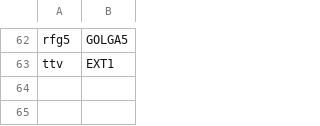
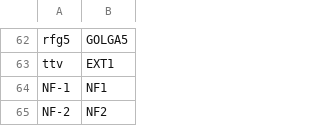
Before and after one commit to lgrob/nct2ctml, a TSV file: ref/gene_synonym_addendum.tsv, drawn as a sheet; only a part is shown, gaps mark what is left out; the diff names each change by its address in the sheet, - before the commit and + after, or states it on an @@ line.

```diff
--- a/ref/gene_synonym_addendum.tsv
+++ b/ref/gene_synonym_addendum.tsv
+row 64: NF-1 | NF1
+row 65: NF-2 | NF2
```
Also changed, not shown: 7 other files.
